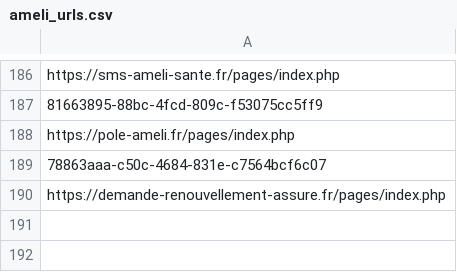
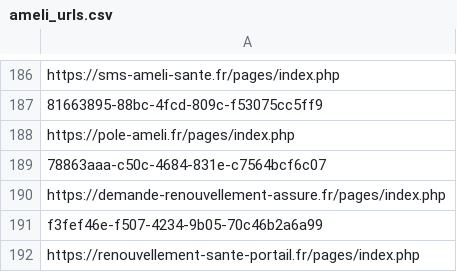
Before and after one commit to adrima01/capture_data, a CSV file: ameli_fake/ameli_urls.csv, drawn as a sheet; only a part is shown, gaps mark what is left out.

```diff
--- a/ameli_fake/ameli_urls.csv
+++ b/ameli_fake/ameli_urls.csv
@@ -190 +190,3 @@ https://pole-ameli.fr/pages/index.php
 https://demande-renouvellement-assure.fr/pages/index.php
+f3fef46e-f507-4234-9b05-70c46b2a6a99
+https://renouvellement-sante-portail.fr/pages/index.php
```
Also changed, not shown: ameli_fake/ameli_takedown_info.csv, 14 other files.
